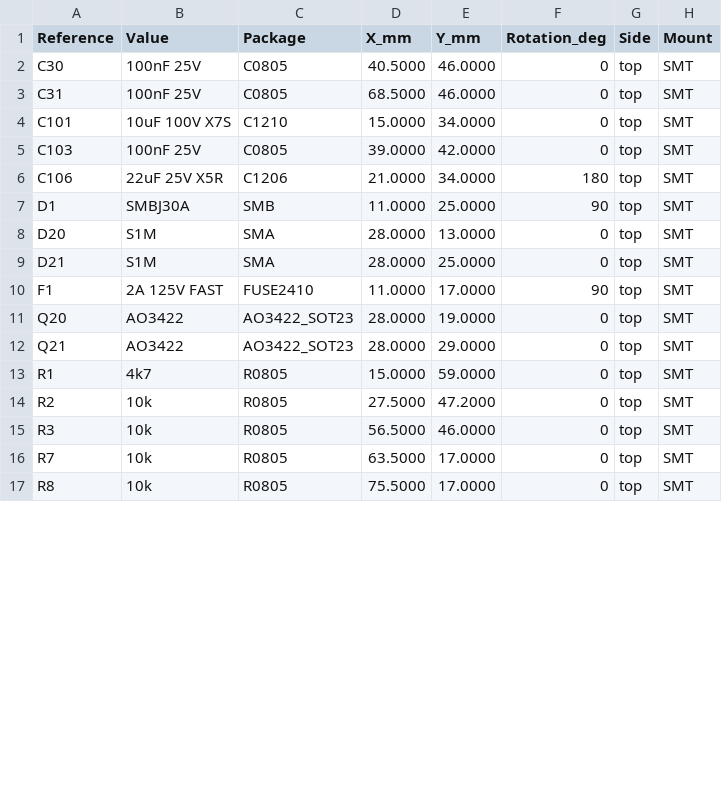
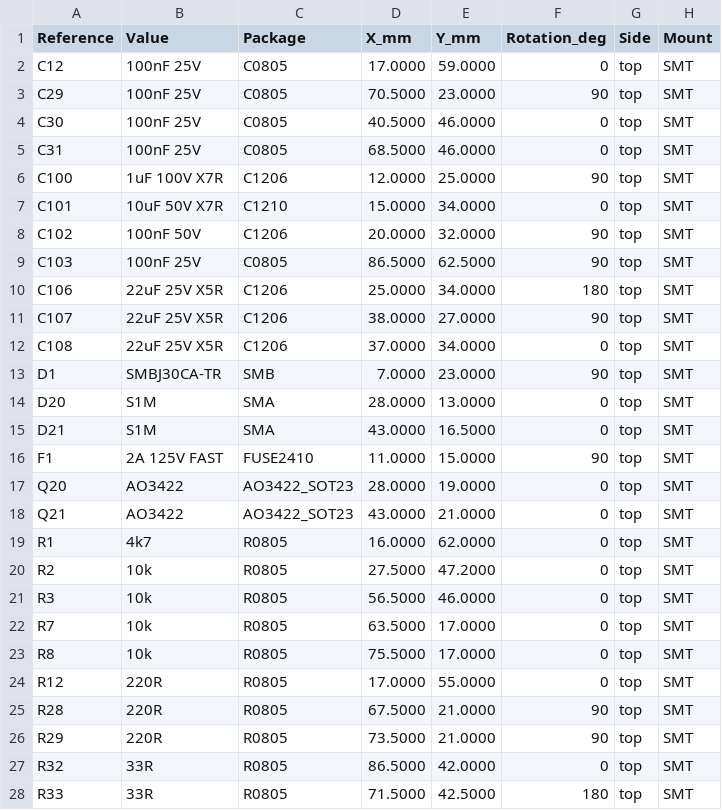
Before and after one commit to krolbot/sirokko-26201-controller, a CSV file: manufacturing/assembly/positions-smt.csv, drawn as a sheet; only a part is shown; the diff covers the shown part only.

```diff
--- a/manufacturing/assembly/positions-smt.csv
+++ b/manufacturing/assembly/positions-smt.csv
@@ -1,14 +1,20 @@
 Reference,Value,Package,X_mm,Y_mm,Rotation_deg,Side,Mount
+C12,100nF 25V,C0805,17.0000,59.0000,0,top,SMT
+C29,100nF 25V,C0805,70.5000,23.0000,90,top,SMT
 C30,100nF 25V,C0805,40.5000,46.0000,0,top,SMT
 C31,100nF 25V,C0805,68.5000,46.0000,0,top,SMT
-C101,10uF 100V X7S,C1210,15.0000,34.0000,0,top,SMT
-C103,100nF 25V,C0805,39.0000,42.0000,0,top,SMT
-C106,22uF 25V X5R,C1206,21.0000,34.0000,180,top,SMT
-D1,SMBJ30A,SMB,11.0000,25.0000,90,top,SMT
+C100,1uF 100V X7R,C1206,12.0000,25.0000,90,top,SMT
+C101,10uF 50V X7R,C1210,15.0000,34.0000,0,top,SMT
+C102,100nF 50V,C1206,20.0000,32.0000,90,top,SMT
+C103,100nF 25V,C0805,86.5000,62.5000,90,top,SMT
+C106,22uF 25V X5R,C1206,25.0000,34.0000,180,top,SMT
+C107,22uF 25V X5R,C1206,38.0000,27.0000,90,top,SMT
+C108,22uF 25V X5R,C1206,37.0000,34.0000,0,top,SMT
+D1,SMBJ30CA-TR,SMB,7.0000,23.0000,90,top,SMT
 D20,S1M,SMA,28.0000,13.0000,0,top,SMT
-D21,S1M,SMA,28.0000,25.0000,0,top,SMT
-F1,2A 125V FAST,FUSE2410,11.0000,17.0000,90,top,SMT
+D21,S1M,SMA,43.0000,16.5000,0,top,SMT
+F1,2A 125V FAST,FUSE2410,11.0000,15.0000,90,top,SMT
 Q20,AO3422,AO3422_SOT23,28.0000,19.0000,0,top,SMT
-Q21,AO3422,AO3422_SOT23,28.0000,29.0000,0,top,SMT
-R1,4k7,R0805,15.0000,59.0000,0,top,SMT
+Q21,AO3422,AO3422_SOT23,43.0000,21.0000,0,top,SMT
+R1,4k7,R0805,16.0000,62.0000,0,top,SMT
 R2,10k,R0805,27.5000,47.2000,0,top,SMT
@@ -17 +23,6 @@ R7,10k,R0805,63.5000,17.0000,0,top,SMT
 R8,10k,R0805,75.5000,17.0000,0,top,SMT
+R12,220R,R0805,17.0000,55.0000,0,top,SMT
+R28,220R,R0805,67.5000,21.0000,90,top,SMT
+R29,220R,R0805,73.5000,21.0000,90,top,SMT
+R32,33R,R0805,86.5000,42.0000,0,top,SMT
+R33,33R,R0805,71.5000,42.5000,180,top,SMT
```
Also changed, not shown: 10 added rows and 7 edited cells elsewhere in this file, manufacturing/assembly/positions.csv, 21 other files.
